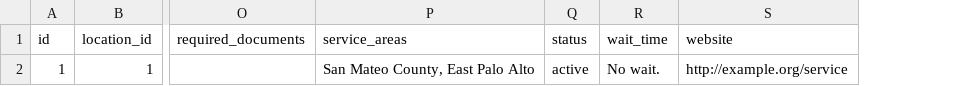
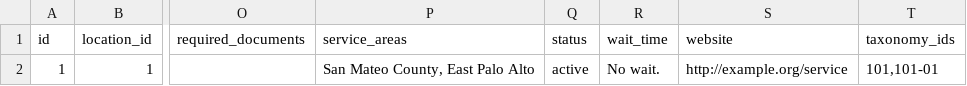
Before and after one commit to codeforamerica/ohana-api, a CSV file: data/services.csv, drawn as a sheet; only a part is shown, gaps mark what is left out; the diff names each change by its address in the sheet, - before the commit and + after, or states it on an @@ line.

Commit message:
Allow assigning Categories to a Service via CSV.
You can now specify a comma-separated list of taxonomy_ids in your services.csv file.

```diff
--- a/data/services.csv
+++ b/data/services.csv
+column T (taxonomy_ids), row 2: 101,101-01
```
Also changed, not shown: 6 other files.
